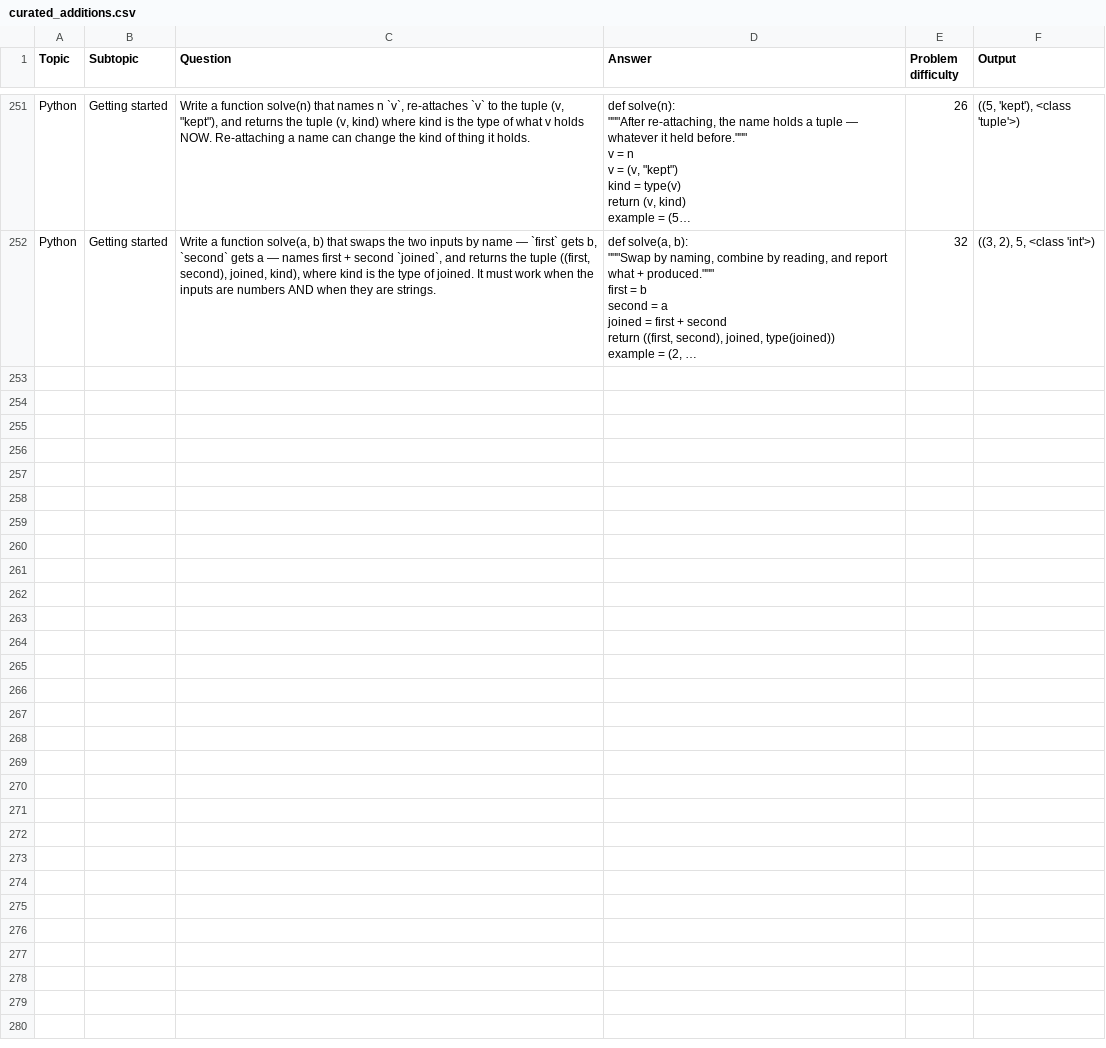
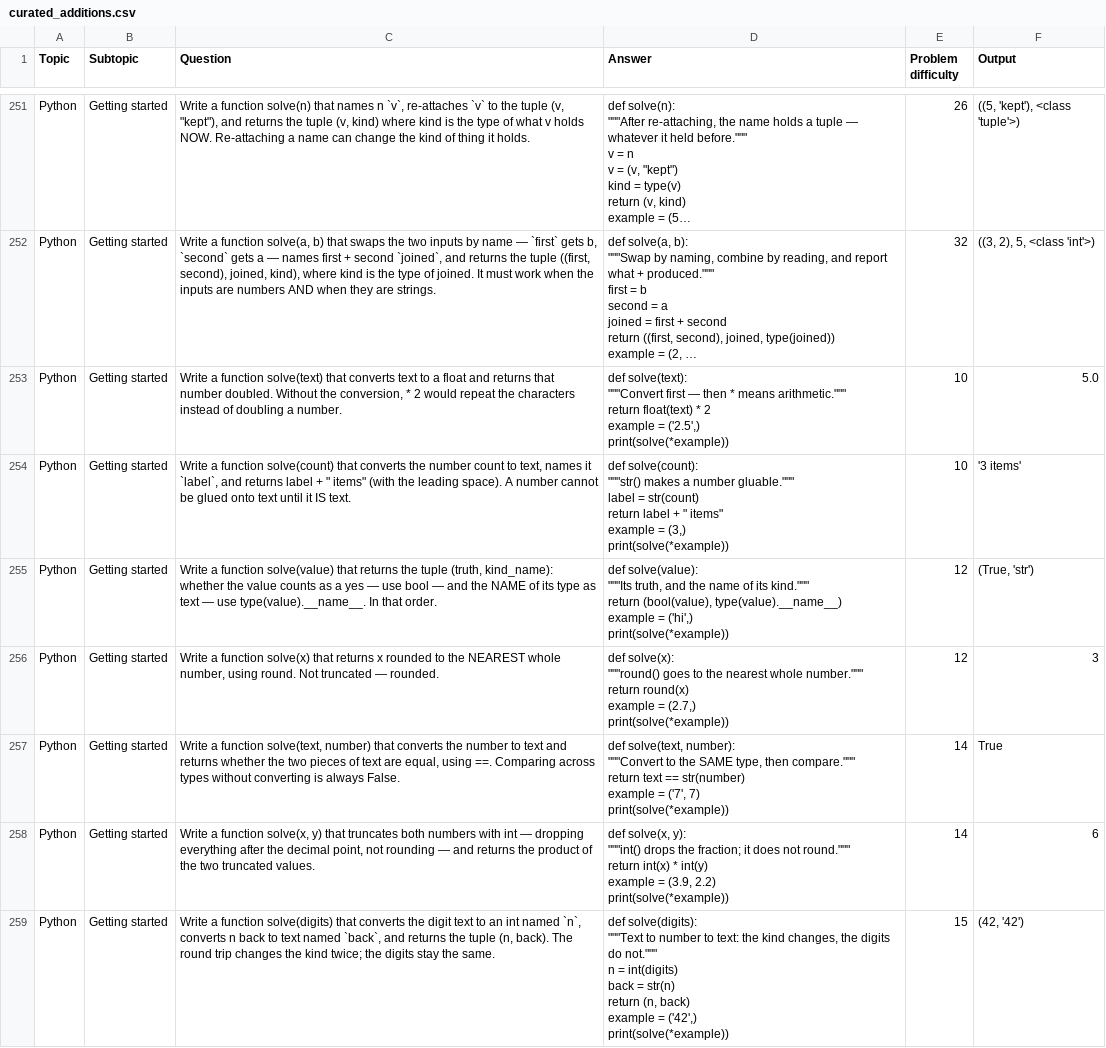
Before and after one commit to AkiraTheSquid/Delta-Drills, a CSV file: This-Directory-Only/csv files of problems/curated_additions.csv, drawn as a sheet; only a part is shown, gaps mark what is left out; long unchanged cells end in …; ↵ is a line break in a cell; the diff covers the shown part only; the diff names each change by its address in the sheet, - before the commit and + after, or states it on an @@ line.

```diff
--- a/This-Directory-Only/csv files of problems/curated_additions.csv
+++ b/This-Directory-Only/csv files of problems/curated_additions.csv
+row 253: Python | Getting started | Write a function solve(text) that converts text to a float and returns that number doubled. Without the conversion, * 2 would repeat the characters instead of doubling a number. | def solve(text): ↵ """Convert first — then * means arithmetic.""" ↵ return float(text) * 2 ↵ example = ('2.5',) ↵ print(solve(*example)) | 10 | 5.0
+row 254: Python | Getting started | Write a function solve(count) that converts the number count to text, names it `label`, and returns label + " items" (with the leading space). A number cannot be glued onto text until it IS text. | def solve(count): ↵ """str() makes a number gluable.""" ↵ label = str(count) ↵ return label + " items" ↵ example = (3,) ↵ print(solve(*example)) | 10 | '3 items'
+row 255: Python | Getting started | Write a function solve(value) that returns the tuple (truth, kind_name): whether the value counts as a yes — use bool — and the NAME of its type as text — use type(value).__name__. In that order. | def solve(value): ↵ """Its truth, and the name of its kind.""" ↵ return (bool(value), type(value).__name__) ↵ example = ('hi',) ↵ print(solve(*example)) | 12 | (True, 'str')
+row 256: Python | Getting started | Write a function solve(x) that returns x rounded to the NEAREST whole number, using round. Not truncated — rounded. | def solve(x): ↵ """round() goes to the nearest whole number.""" ↵ return round(x) ↵ example = (2.7,) ↵ print(solve(*example)) | 12 | 3
+row 257: Python | Getting started | Write a function solve(text, number) that converts the number to text and returns whether the two pieces of text are equal, using ==. Comparing across types without converting is always False. | def solve(text, number): ↵ """Convert to the SAME type, then compare.""" ↵ return text == str(number) ↵ example = ('7', 7) ↵ print(solve(*example)) | 14 | True
+row 258: Python | Getting started | Write a function solve(x, y) that truncates both numbers with int — dropping everything after the decimal point, not rounding — and returns the product of the two truncated values. | def solve(x, y): ↵ """int() drops the fraction; it does not round.""" ↵ return int(x) * int(y) ↵ example = (3.9, 2.2) ↵ print(solve(*example)) | 14 | 6
+row 259: Python | Getting started | Write a function solve(digits) that converts the digit text to an int named `n`, converts n back to text named `back`, and returns the tuple (n, back). The round trip changes the kind twice; the digits stay the same. | def solve(digits): ↵ """Text to number to text: the kind changes, the digits do not.""" ↵ n = int(digits) ↵ back = str(n) ↵ return (n, back) ↵ example = ('42',) ↵ print(solve(*example)) | 15 | (42, '42')
```
Also changed, not shown: 6 added rows elsewhere in this file, 10 other files.
